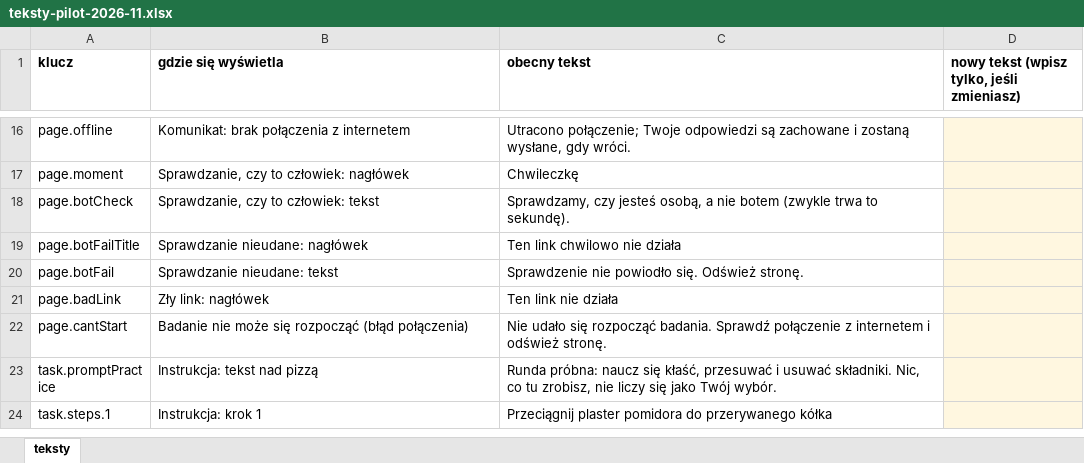
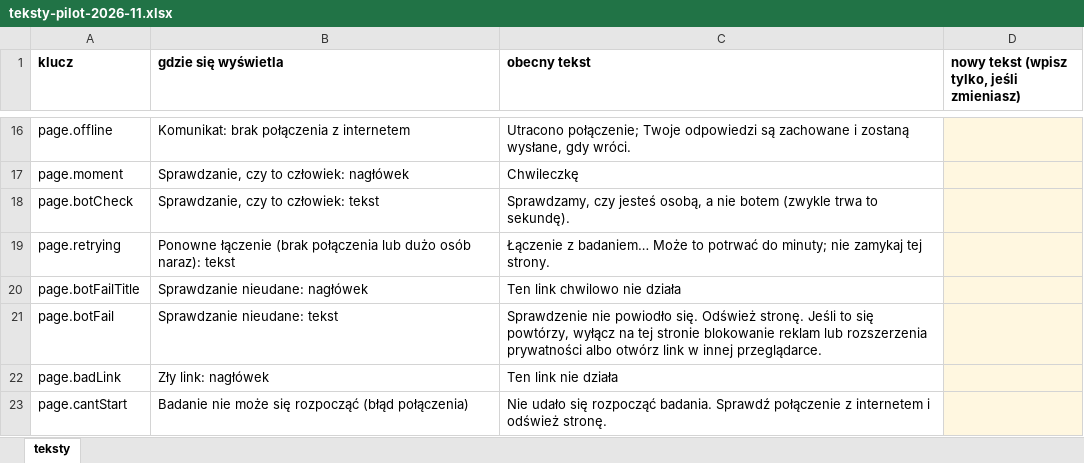
Before and after one commit to berbelekhieronim/Pizza, an Excel workbook: docs/texts/teksty-pilot-2026-11.xlsx, sheet teksty, drawn as a sheet; only a part is shown, gaps mark what is left out; the shorter side is filled out with more unchanged rows; values as stored, in another font and other column widths than the file's, no borders; addresses are those after the commit; the diff names each change by its address in the sheet, - before the commit and + after, or states it on an @@ line.

```diff
--- a/docs/texts/teksty-pilot-2026-11.xlsx (sheet teksty)
+++ b/docs/texts/teksty-pilot-2026-11.xlsx (sheet teksty)
+row 19: page.retrying | Ponowne łączenie (brak połączenia lub dużo osób naraz): tekst | Łączenie z badaniem… Może to potrwać do minuty; nie zamykaj tej strony.
-C21 (obecny tekst): …Odśwież stronę.
+C21 (obecny tekst): …Odśwież stronę. Jeśli to się powtórzy, wyłącz na tej stronie blokowanie reklam lub rozszerzenia prywatności albo otwórz link w innej przeglądarce.
```
Also changed, not shown: 16 other files.
